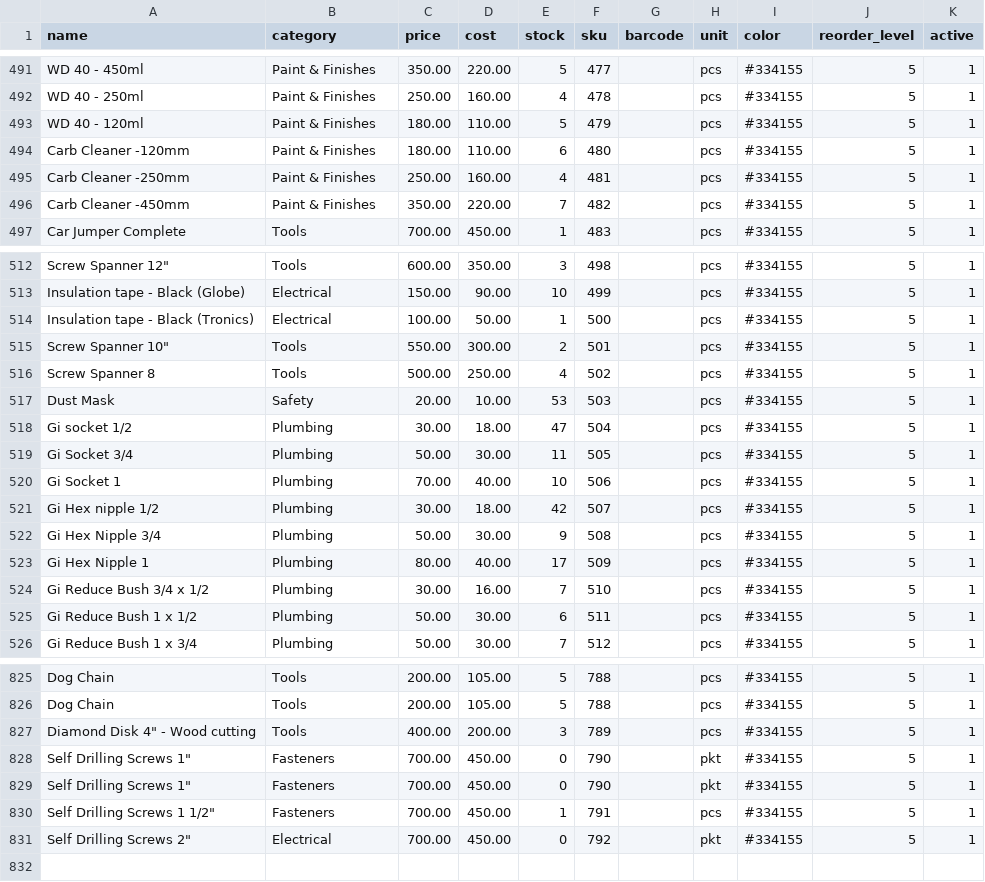
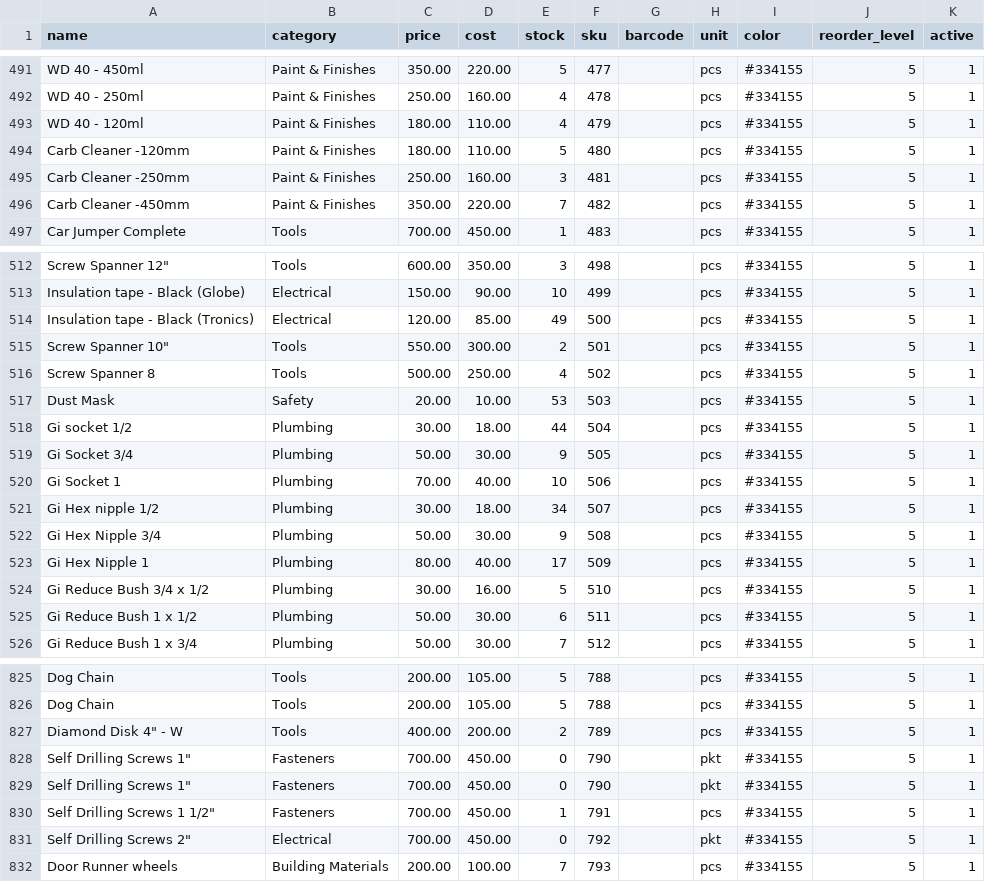
Before and after one commit to SK108045/POS_Online, a CSV file: data/buildmart_products.csv, drawn as a sheet; only a part is shown, gaps mark what is left out; the diff covers the shown part only; the diff names each change by its address in the sheet, - before the commit and + after, or states it on an @@ line.

```diff
--- a/data/buildmart_products.csv
+++ b/data/buildmart_products.csv
-E493 (stock): 5
+E493 (stock): 4
-E494 (stock): 6
+E494 (stock): 5
-E495 (stock): 4
+E495 (stock): 3
-C514 (price): 100.00
+C514 (price): 120.00
-D514 (cost): 50.00
+D514 (cost): 85.00
-E514 (stock): 1
+E514 (stock): 49
-E518 (stock): 47
+E518 (stock): 44
-E519 (stock): 11
+E519 (stock): 9
-E521 (stock): 42
+E521 (stock): 34
-E524 (stock): 7
+E524 (stock): 5
-A827 (name): Diamond Disk 4" - Wood cutting
+A827 (name): Diamond Disk 4" - W
-E827 (stock): 3
+E827 (stock): 2
+row 832: Door Runner wheels | Building Materials | 200.00 | 100.00 | 7 | 793 |  | pcs | #334155 | 5 | 1
```
Also changed, not shown: 65 edited cells elsewhere in this file, 4 other files.
